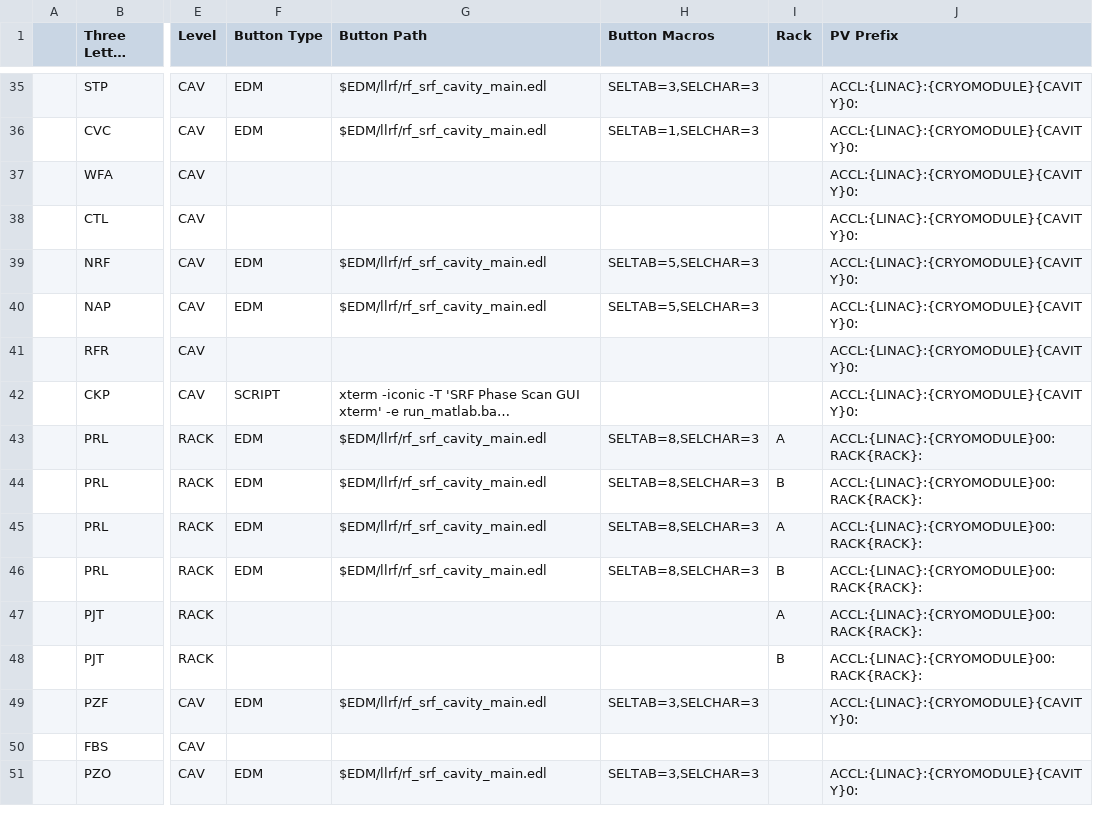
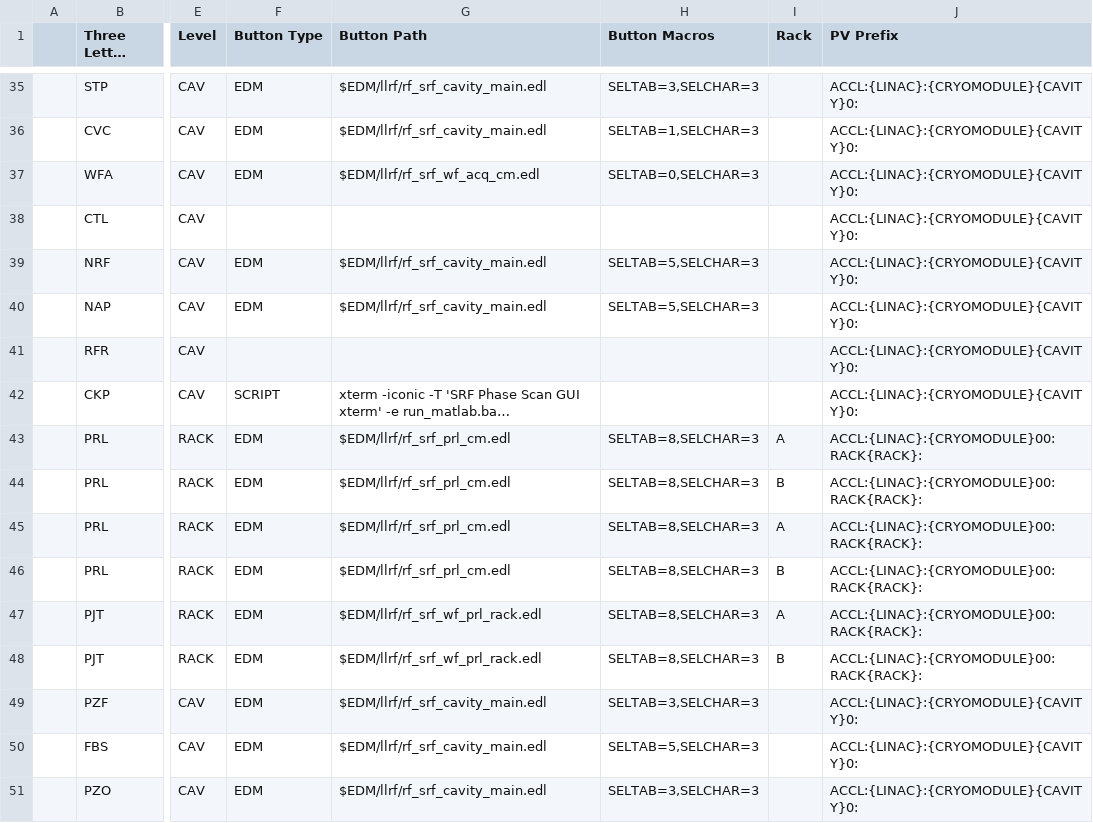
Before and after one commit to slaclab/cavityDisplay, a CSV file: faults.csv, drawn as a sheet; only a part is shown, gaps mark what is left out; long unchanged cells end in …; the diff names each change by its address in the sheet, - before the commit and + after, or states it on an @@ line.

Commit message:
adding EDM paths

```diff
--- a/faults.csv
+++ b/faults.csv
-F37 (Button Type): (empty)
+F37 (Button Type): EDM
-G37 (Button Path): (empty)
+G37 (Button Path): $EDM/llrf/rf_srf_wf_acq_cm.edl
-H37 (Button Macros): (empty)
+H37 (Button Macros): SELTAB=0,SELCHAR=3
-G43:G46 (Button Path): $EDM/llrf/rf_srf_cavity_main.edl
+G43:G46 (Button Path): $EDM/llrf/rf_srf_prl_cm.edl
-F47:F48 (Button Type): (empty)
+F47:F48 (Button Type): EDM
-G47:G48 (Button Path): (empty)
+G47:G48 (Button Path): $EDM/llrf/rf_srf_wf_prl_rack.edl
-H47:H48 (Button Macros): (empty)
+H47:H48 (Button Macros): SELTAB=8,SELCHAR=3
-F50 (Button Type): (empty)
+F50 (Button Type): EDM
-G50 (Button Path): (empty)
+G50 (Button Path): $EDM/llrf/rf_srf_cavity_main.edl
-H50 (Button Macros): (empty)
+H50 (Button Macros): SELTAB=5,SELCHAR=3
-J50 (PV Prefix): (empty)
+J50 (PV Prefix): ACCL:{LINAC}:{CRYOMODULE}{CAVITY}0:
```
